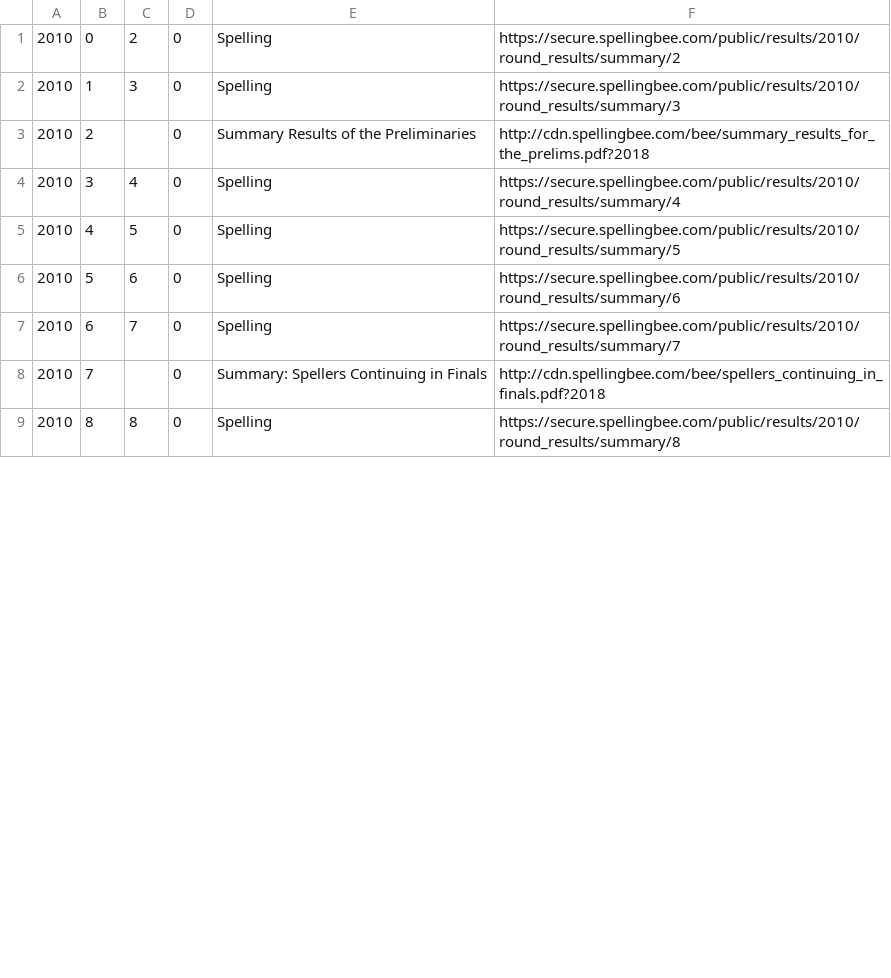
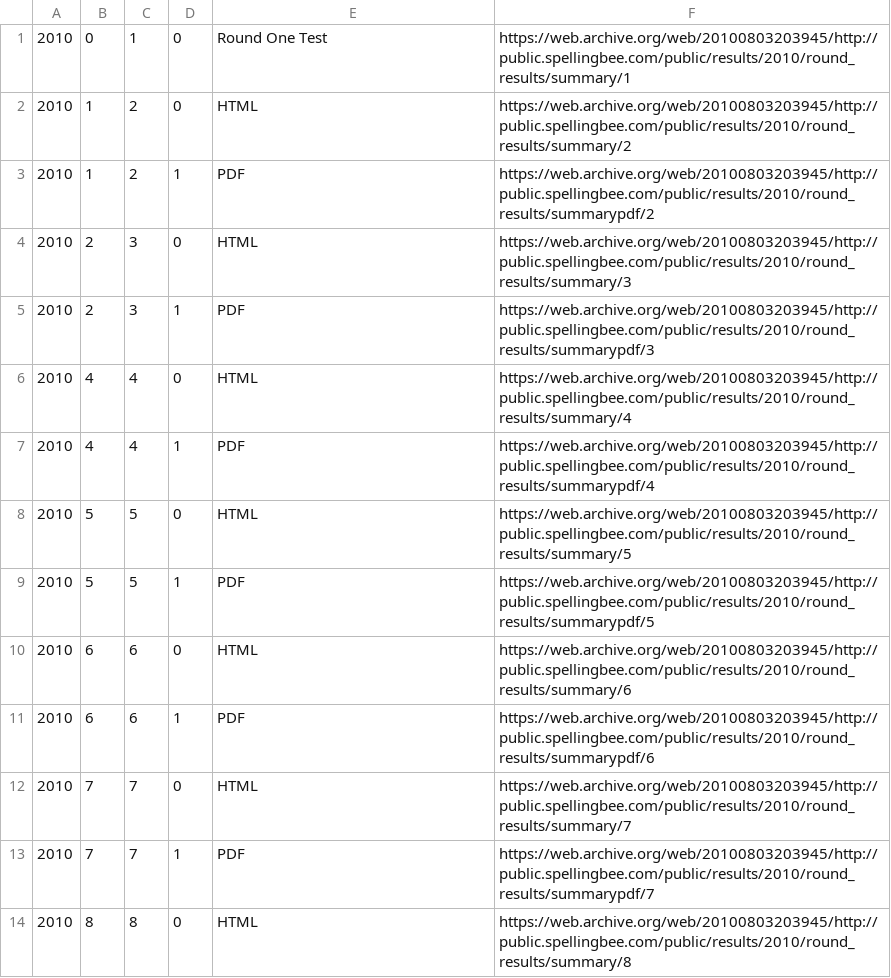
Before and after one commit to octonion/spelling, a CSV file: csv/scripps_competitions_2010.csv, drawn as a sheet; only a part is shown; the diff covers the shown part only.

Commit message:
Correct 2010 results.

```diff
--- a/csv/scripps_competitions_2010.csv
+++ b/csv/scripps_competitions_2010.csv
@@ -1,9 +1,14 @@
-2010,0,2,0,Spelling,https://secure.spellingbee.com/public/results/2010/round_results/summary/2
-2010,1,3,0,Spelling,https://secure.spellingbee.com/public/results/2010/round_results/summary/3
-2010,2,,0,Summary Results of the Preliminaries,http://cdn.spellingbee.com/bee/summary_results_for_the_prelims.pdf?2018
-2010,3,4,0,Spelling,https://secure.spellingbee.com/public/results/2010/round_results/summary/4
-2010,4,5,0,Spelling,https://secure.spellingbee.com/public/results/2010/round_results/summary/5
-2010,5,6,0,Spelling,https://secure.spellingbee.com/public/results/2010/round_results/summary/6
-2010,6,7,0,Spelling,https://secure.spellingbee.com/public/results/2010/round_results/summary/7
-2010,7,,0,Summary: Spellers Continuing in Finals,http://cdn.spellingbee.com/bee/spellers_continuing_in_finals.pdf?2018
-2010,8,8,0,Spelling,https://secure.spellingbee.com/public/results/2010/round_results/summary/8
+2010,0,1,0,Round One Test,https://web.archive.org/web/20100803203945/http://public.spellingbee.com/public/results/2010/round_results/summary/1
+2010,1,2,0,HTML,https://web.archive.org/web/20100803203945/http://public.spellingbee.com/public/results/2010/round_results/summary/2
+2010,1,2,1,PDF,https://web.archive.org/web/20100803203945/http://public.spellingbee.com/public/results/2010/round_results/summarypdf/2
+2010,2,3,0,HTML,https://web.archive.org/web/20100803203945/http://public.spellingbee.com/public/results/2010/round_results/summary/3
+2010,2,3,1,PDF,https://web.archive.org/web/20100803203945/http://public.spellingbee.com/public/results/2010/round_results/summarypdf/3
+2010,4,4,0,HTML,https://web.archive.org/web/20100803203945/http://public.spellingbee.com/public/results/2010/round_results/summary/4
+2010,4,4,1,PDF,https://web.archive.org/web/20100803203945/http://public.spellingbee.com/public/results/2010/round_results/summarypdf/4
+2010,5,5,0,HTML,https://web.archive.org/web/20100803203945/http://public.spellingbee.com/public/results/2010/round_results/summary/5
+2010,5,5,1,PDF,https://web.archive.org/web/20100803203945/http://public.spellingbee.com/public/results/2010/round_results/summarypdf/5
+2010,6,6,0,HTML,https://web.archive.org/web/20100803203945/http://public.spellingbee.com/public/results/2010/round_results/summary/6
+2010,6,6,1,PDF,https://web.archive.org/web/20100803203945/http://public.spellingbee.com/public/results/2010/round_results/summarypdf/6
+2010,7,7,0,HTML,https://web.archive.org/web/20100803203945/http://public.spellingbee.com/public/results/2010/round_results/summary/7
+2010,7,7,1,PDF,https://web.archive.org/web/20100803203945/http://public.spellingbee.com/public/results/2010/round_results/summarypdf/7
+2010,8,8,0,HTML,https://web.archive.org/web/20100803203945/http://public.spellingbee.com/public/results/2010/round_results/summary/8
```
Also changed, not shown: 2 added rows and 2 edited cells elsewhere in this file, 2 other files.
